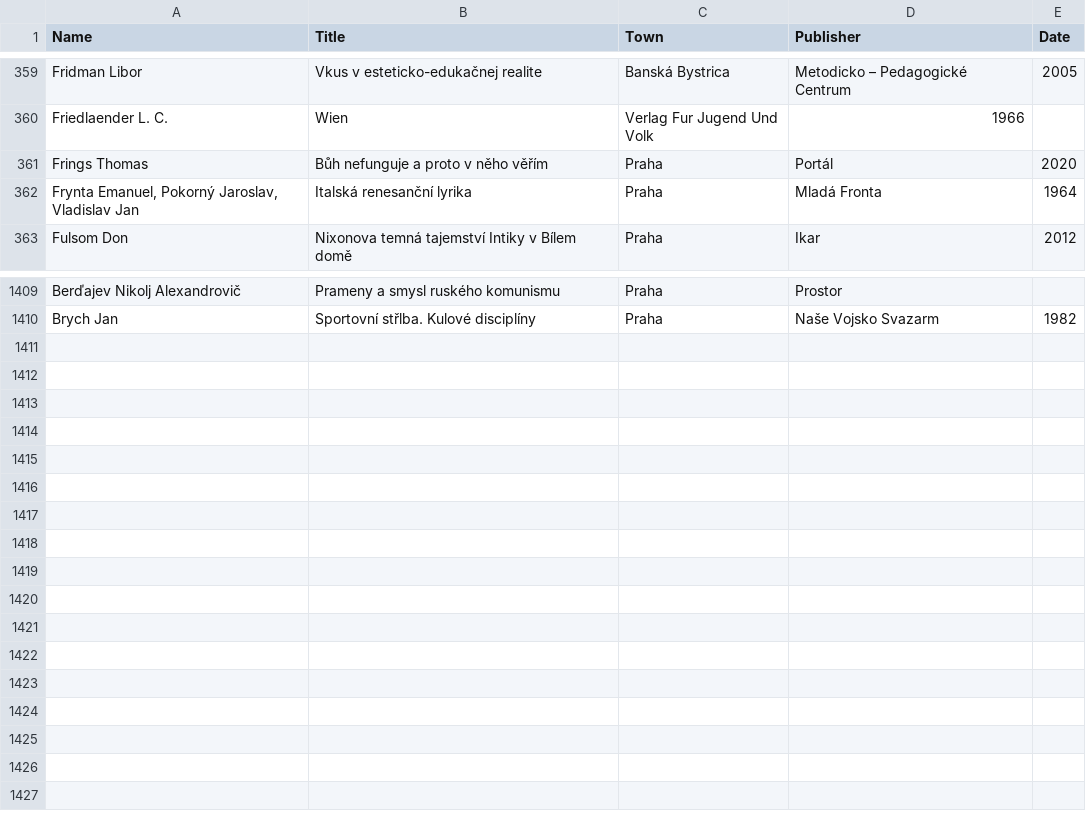
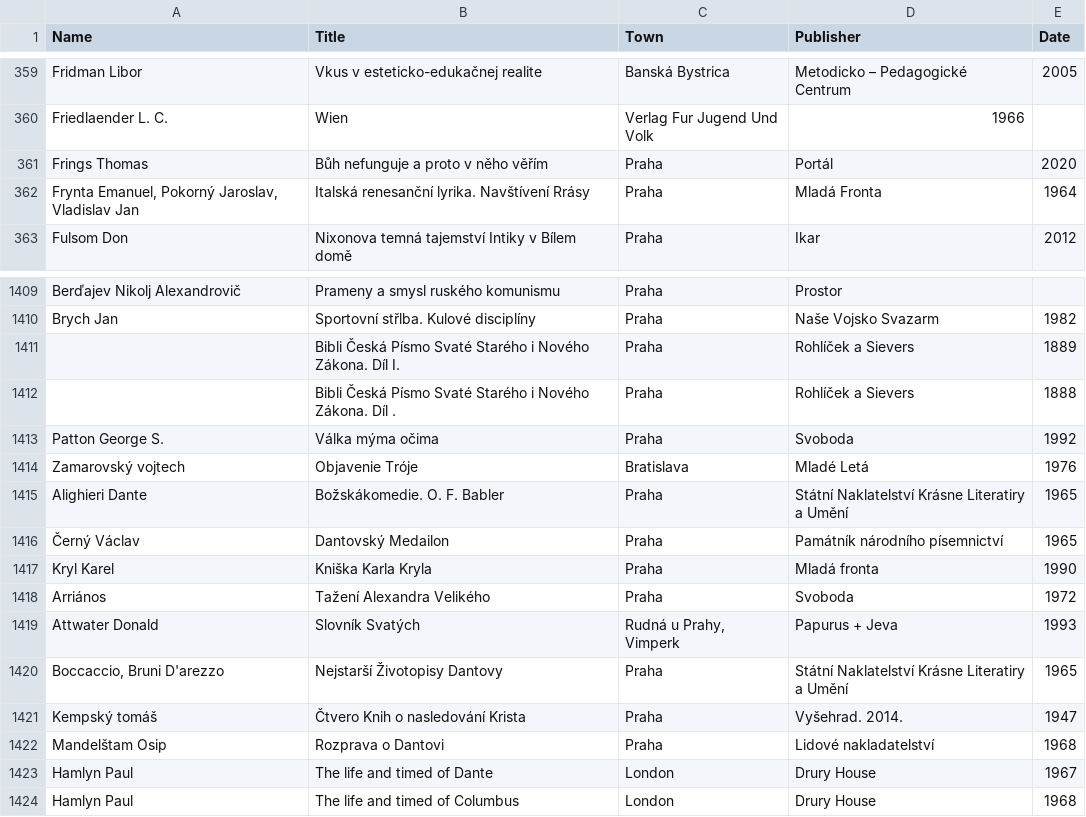
Before and after one commit to adrianbiro/personal_list_of_books, a CSV file: literatura.csv, drawn as a sheet; only a part is shown, gaps mark what is left out; the diff names each change by its address in the sheet, - before the commit and + after, or states it on an @@ line.

Commit message:
books

```diff
--- a/literatura.csv
+++ b/literatura.csv
-B362 (Title): Italská renesanční lyrika
+B362 (Title): Italská renesanční lyrika. Navštívení Rrásy
+row 1411:  | Bibli Česká Písmo Svaté Starého i Nového Zákona. Díl I. | Praha | Rohlíček a Sievers | 1889
+row 1412:  | Bibli Česká Písmo Svaté Starého i Nového Zákona. Díl . | Praha | Rohlíček a Sievers | 1888
+row 1413: Patton George S. | Válka mýma očima | Praha | Svoboda | 1992
+row 1414: Zamarovský vojtech | Objavenie Tróje | Bratislava | Mladé Letá | 1976
+row 1415: Alighieri Dante | Božskákomedie. O. F. Babler | Praha | Státní Naklatelství Krásne Literatiry a Umění | 1965
+row 1416: Černý Václav | Dantovský Medailon | Praha | Památník národního písemnictví | 1965
+row 1417: Kryl Karel | Kniška Karla Kryla | Praha | Mladá fronta | 1990
+row 1418: Arriános | Tažení Alexandra Velikého | Praha | Svoboda | 1972
+row 1419: Attwater Donald | Slovník Svatých | Rudná u Prahy, Vimperk | Papurus + Jeva | 1993
+row 1420: Boccaccio, Bruni D'arezzo | Nejstarší Životopisy Dantovy | Praha | Státní Naklatelství Krásne Literatiry a Umění | 1965
+row 1421: Kempský tomáš | Čtvero Knih o nasledování Krista | Praha | Vyšehrad. 2014. | 1947
+row 1422: Mandelštam Osip | Rozprava o Dantovi | Praha | Lidové nakladatelství | 1968
+row 1423: Hamlyn Paul | The life and timed of Dante | London | Drury House | 1967
+row 1424: Hamlyn Paul | The life and timed of Columbus | London | Drury House | 1968
```
